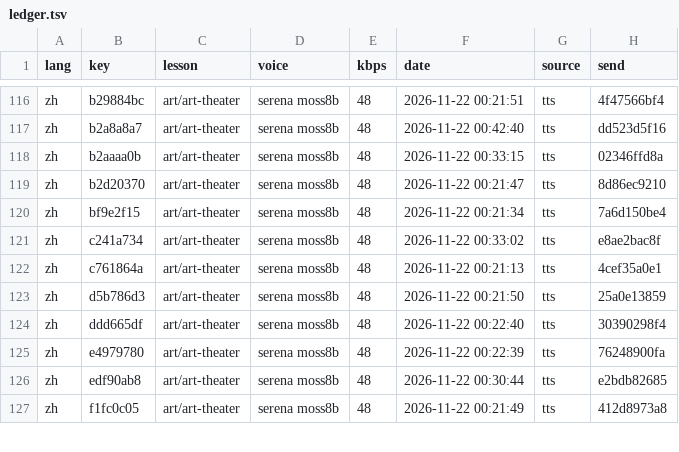
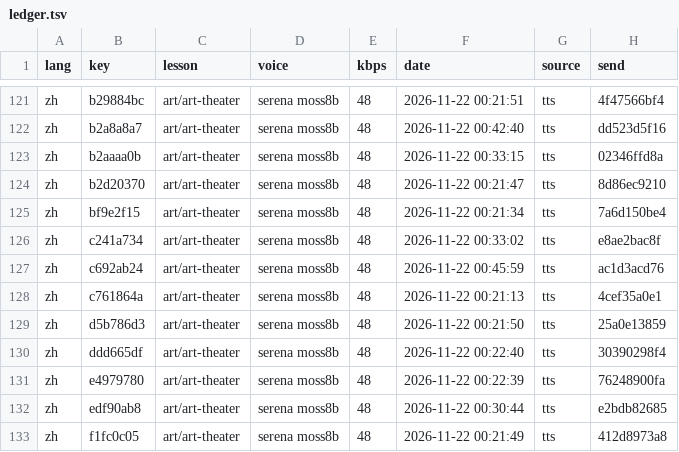
Before and after one commit to gladcolor/gc-audio-lang-math, a TSV file: status/ledger.tsv, drawn as a sheet; only a part is shown, gaps mark what is left out; the diff covers the shown part only.

Commit message:
art/art-sculpture: read-aloud (run) - finished (20/20 serena)

```diff
--- a/status/ledger.tsv
+++ b/status/ledger.tsv
@@ -121,2 +126,3 @@ zh	bf9e2f15	art/art-theater	serena moss8b	48	2026-11-22 00:21:34	tts	7a6d150be4
 zh	c241a734	art/art-theater	serena moss8b	48	2026-11-22 00:33:02	tts	e8ae2bac8f
+zh	c692ab24	art/art-theater	serena moss8b	48	2026-11-22 00:45:59	tts	ac1d3acd76
 zh	c761864a	art/art-theater	serena moss8b	48	2026-11-22 00:21:13	tts	4cef35a0e1
```
Also changed, not shown: 7 added rows elsewhere in this file, 12 other files.
